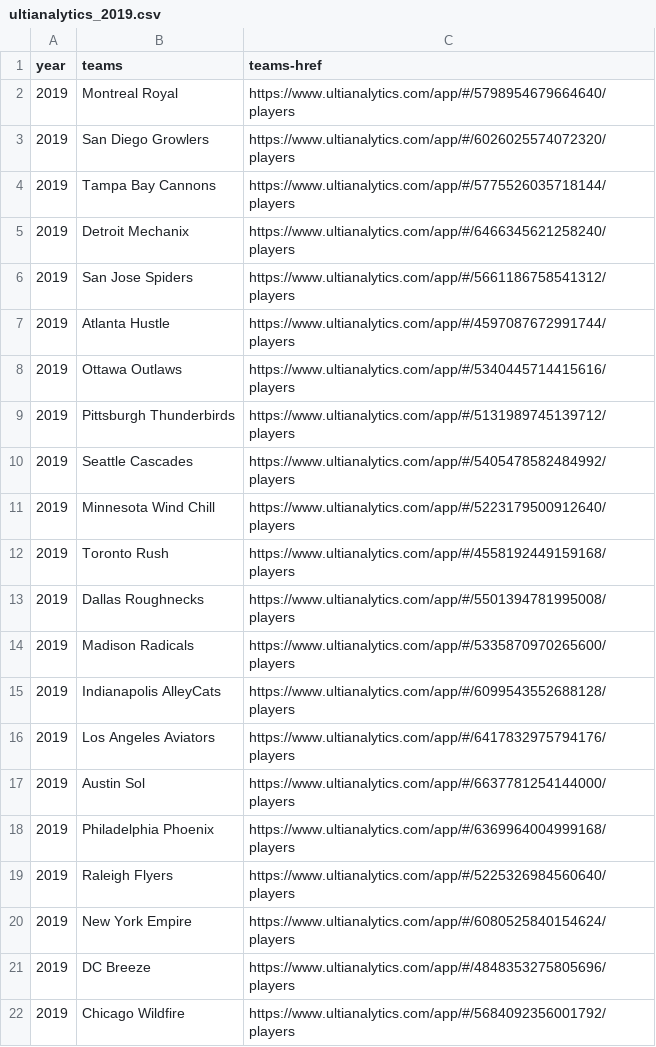
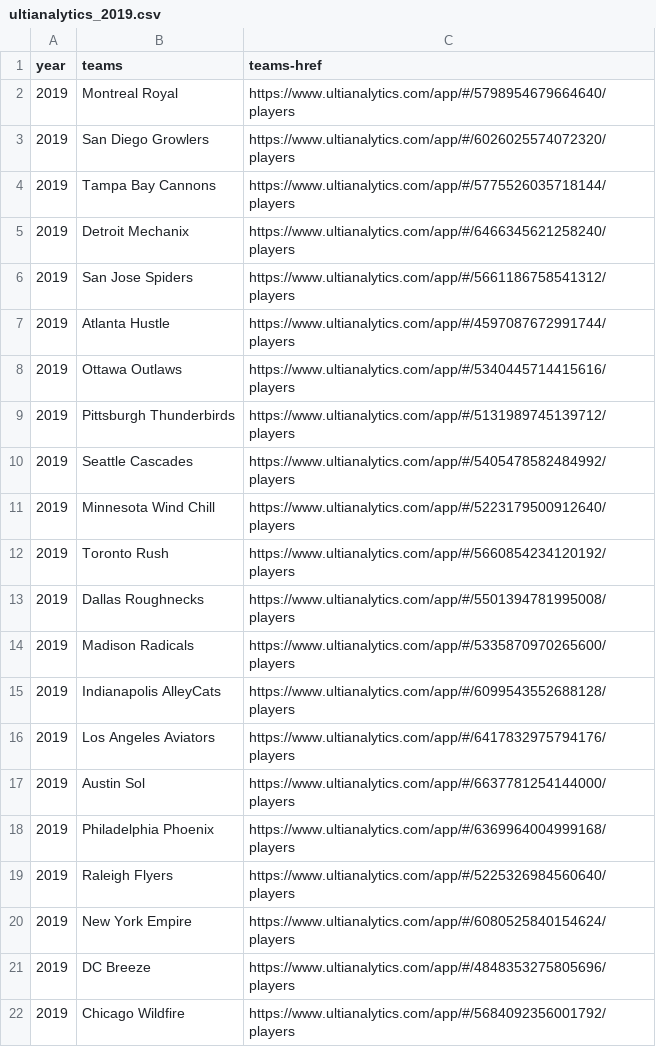
Before and after one commit to dfiorino/ultianalyticspull, a CSV file: data/page-links/ultianalytics_2019.csv, drawn as a sheet; the diff names each change by its address in the sheet, - before the commit and + after, or states it on an @@ line.

Commit message:
Fix Toronto link

```diff
--- a/data/page-links/ultianalytics_2019.csv
+++ b/data/page-links/ultianalytics_2019.csv
-C12 (teams-href): https://www.ultianalytics.com/app/#/4558192449159168/players
+C12 (teams-href): https://www.ultianalytics.com/app/#/5660854234120192/players
```
